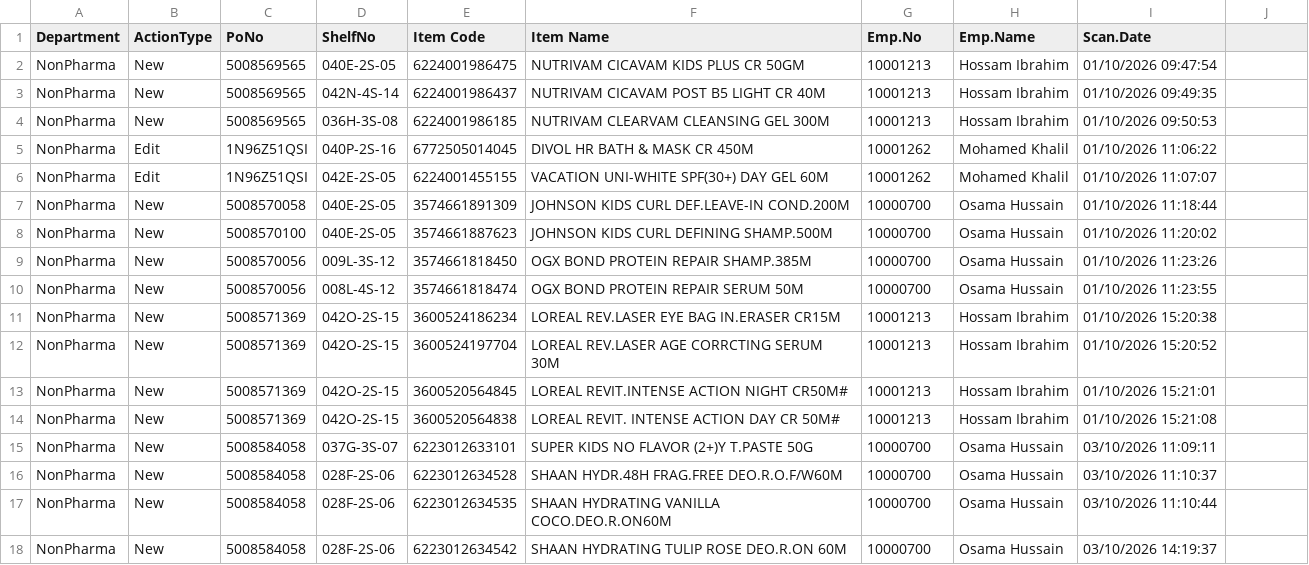
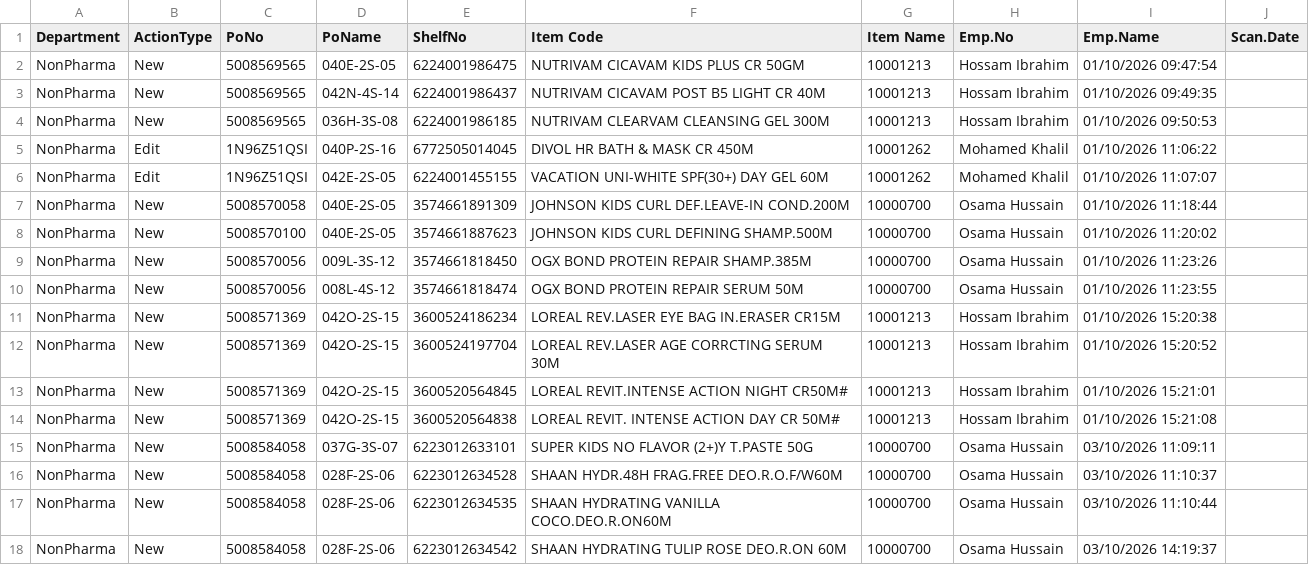
Before and after one commit to sysorapro/warehouse-scanner-Data, a CSV file: PoOrders.csv, drawn as a sheet.

Commit message:
Update PoOrders.csv

```diff
--- a/PoOrders.csv
+++ b/PoOrders.csv
@@ -1,2 +1,2 @@
-"Department","ActionType","PoNo","ShelfNo","Item Code","Item Name","Emp.No","Emp.Name","Scan.Date"
+"Department","ActionType","PoNo","PoName","ShelfNo","Item Code","Item Name","Emp.No","Emp.Name","Scan.Date"
 "NonPharma","New","5008569565","040E-2S-05","6224001986475","NUTRIVAM CICAVAM KIDS PLUS CR 50GM","10001213","Hossam Ibrahim","01/10/2026 09:47:54"
```
